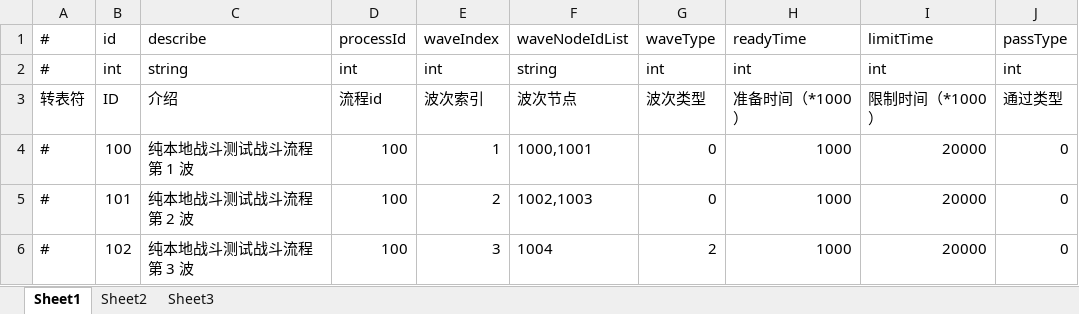
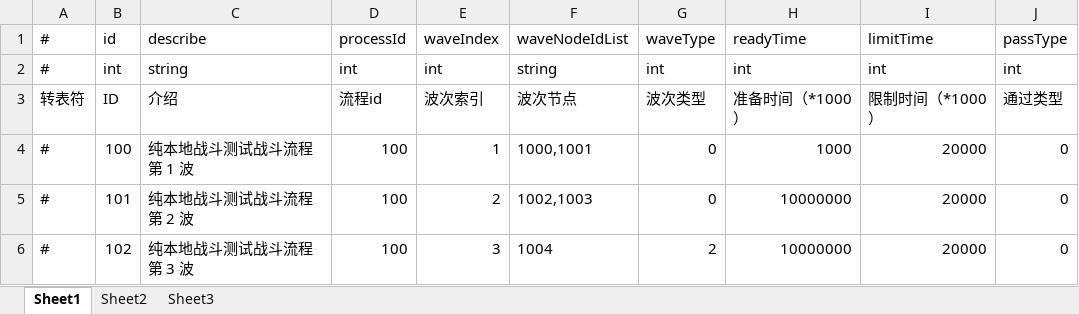
Before and after one commit to thanklzhang/001_GameFramework_Config, an Excel workbook: data_table/BattleProcessWave.xlsx, sheet Sheet1, drawn as a sheet; values as stored, in another font and other column widths than the file's, no borders; the diff names each change by its address in the sheet, - before the commit and + after, or states it on an @@ line.

```diff
--- a/data_table/BattleProcessWave.xlsx (sheet Sheet1)
+++ b/data_table/BattleProcessWave.xlsx (sheet Sheet1)
-H5:H6: 1000
+H5:H6: 10000000
```
Also changed, not shown: data_table/BattleProcessWaveNode.xlsx, data_table/EntityAttrBase.xlsx, 1 other file.
